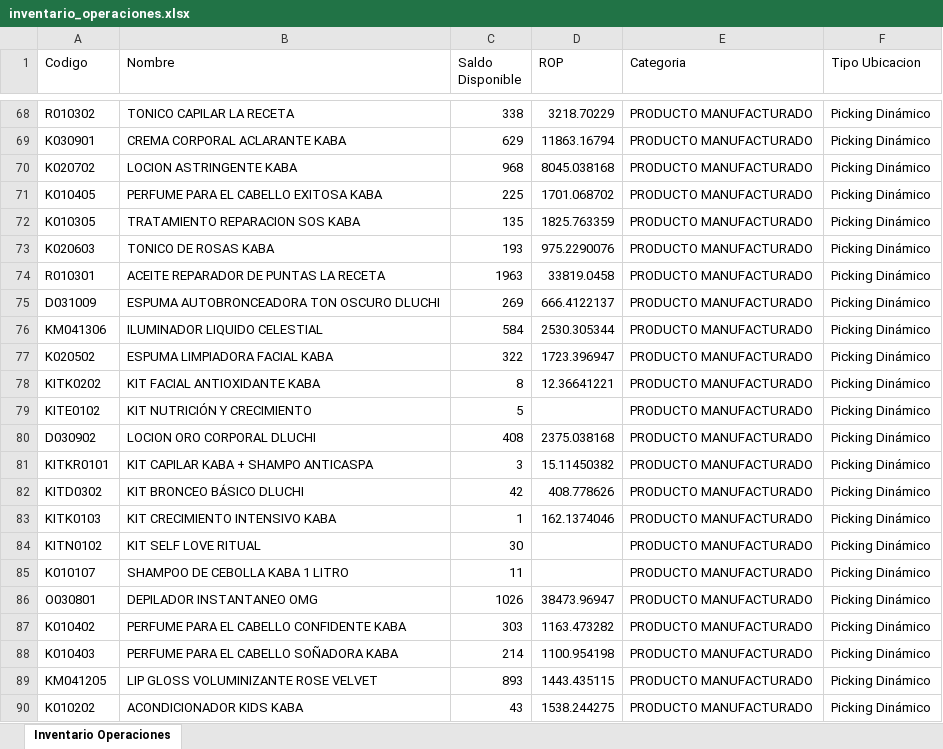
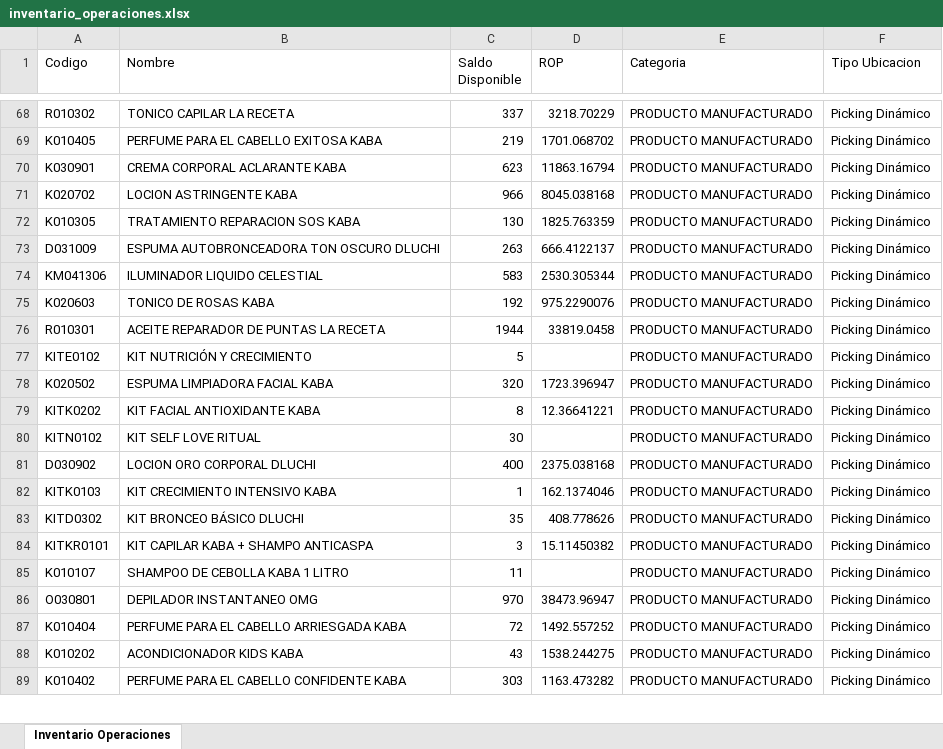
Before and after one commit to gaduqueja07/dashboard-dluchi, an Excel workbook: inventario_operaciones.xlsx, sheet Inventario Operaciones, drawn as a sheet; only a part is shown, gaps mark what is left out; values as stored, in another font and other column widths than the file's, no borders; removed rows and columns are numbered as before the commit, all else as after; the diff covers the shown part only; the diff names each change by its address in the sheet, - before the commit and + after, or states it on an @@ line.

Commit message:
Actualizar inventario_operaciones.xlsx - 2026-11-09 14:31

```diff
--- a/inventario_operaciones.xlsx (sheet Inventario Operaciones)
+++ b/inventario_operaciones.xlsx (sheet Inventario Operaciones)
-C68 (Saldo Disponible): 338
+C68 (Saldo Disponible): 337
+row 69: K010405 | PERFUME PARA EL CABELLO EXITOSA KABA | 219 | 1701.068702 | PRODUCTO MANUFACTURADO | Picking Dinámico
-C70 (Saldo Disponible): 629
+C70 (Saldo Disponible): 623
-C71 (Saldo Disponible): 968
+C71 (Saldo Disponible): 966
-row 71: K010405 | PERFUME PARA EL CABELLO EXITOSA KABA | 225 | 1701.068702 | PRODUCTO MANUFACTURADO | Picking Dinámico
-C72 (Saldo Disponible): 135
+C72 (Saldo Disponible): 130
-row 73: K020603 | TONICO DE ROSAS KABA | 193 | 975.2290076 | PRODUCTO MANUFACTURADO | Picking Dinámico
-row 74: R010301 | ACEITE REPARADOR DE PUNTAS LA RECETA | 1963 | 33819.0458 | PRODUCTO MANUFACTURADO | Picking Dinámico
-C73 (Saldo Disponible): 269
+C73 (Saldo Disponible): 263
-C74 (Saldo Disponible): 584
+C74 (Saldo Disponible): 583
-row 77: K020502 | ESPUMA LIMPIADORA FACIAL KABA | 322 | 1723.396947 | PRODUCTO MANUFACTURADO | Picking Dinámico
+row 75: K020603 | TONICO DE ROSAS KABA | 192 | 975.2290076 | PRODUCTO MANUFACTURADO | Picking Dinámico
+row 76: R010301 | ACEITE REPARADOR DE PUNTAS LA RECETA | 1944 | 33819.0458 | PRODUCTO MANUFACTURADO | Picking Dinámico
-row 80: D030902 | LOCION ORO CORPORAL DLUCHI | 408 | 2375.038168 | PRODUCTO MANUFACTURADO | Picking Dinámico
-row 82: KITD0302 | KIT BRONCEO BÁSICO DLUCHI | 42 | 408.778626 | PRODUCTO MANUFACTURADO | Picking Dinámico
+row 78: K020502 | ESPUMA LIMPIADORA FACIAL KABA | 320 | 1723.396947 | PRODUCTO MANUFACTURADO | Picking Dinámico
@@ row 78 moved to row 79: KITK0202 @@
+row 81: D030902 | LOCION ORO CORPORAL DLUCHI | 400 | 2375.038168 | PRODUCTO MANUFACTURADO | Picking Dinámico
@@ row 83 moved to row 82: KITK0103 @@
+row 83: KITD0302 | KIT BRONCEO BÁSICO DLUCHI | 35 | 408.778626 | PRODUCTO MANUFACTURADO | Picking Dinámico
@@ row 81 moved to row 84: KITKR0101 @@
-C86 (Saldo Disponible): 1026
+C86 (Saldo Disponible): 970
-A87 (Codigo): K010403
+A87 (Codigo): K010404
-B87 (Nombre): PERFUME PARA EL CABELLO SOÑADORA KABA
+B87 (Nombre): PERFUME PARA EL CABELLO ARRIESGADA KABA
-C87 (Saldo Disponible): 214
+C87 (Saldo Disponible): 72
-D87 (ROP): 1100.954198
+D87 (ROP): 1492.557252
-row 89: KM041205 | LIP GLOSS VOLUMINIZANTE ROSE VELVET | 893 | 1443.435115 | PRODUCTO MANUFACTURADO | Picking Dinámico
@@ row 87 moved to row 89: K010402 @@
```
Also changed, not shown: 36 added rows, 36 removed rows, 457 moved rows and 81 edited cells elsewhere in this sheet.
